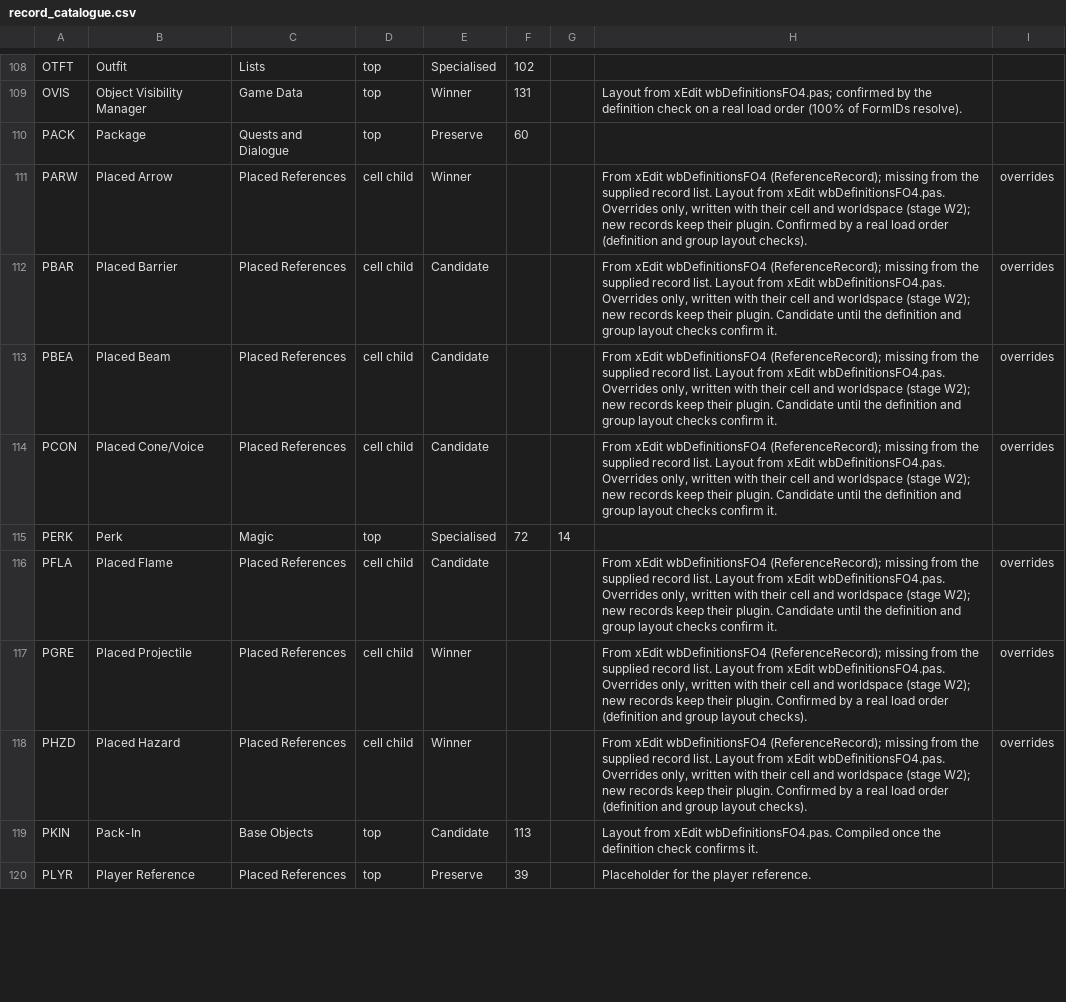
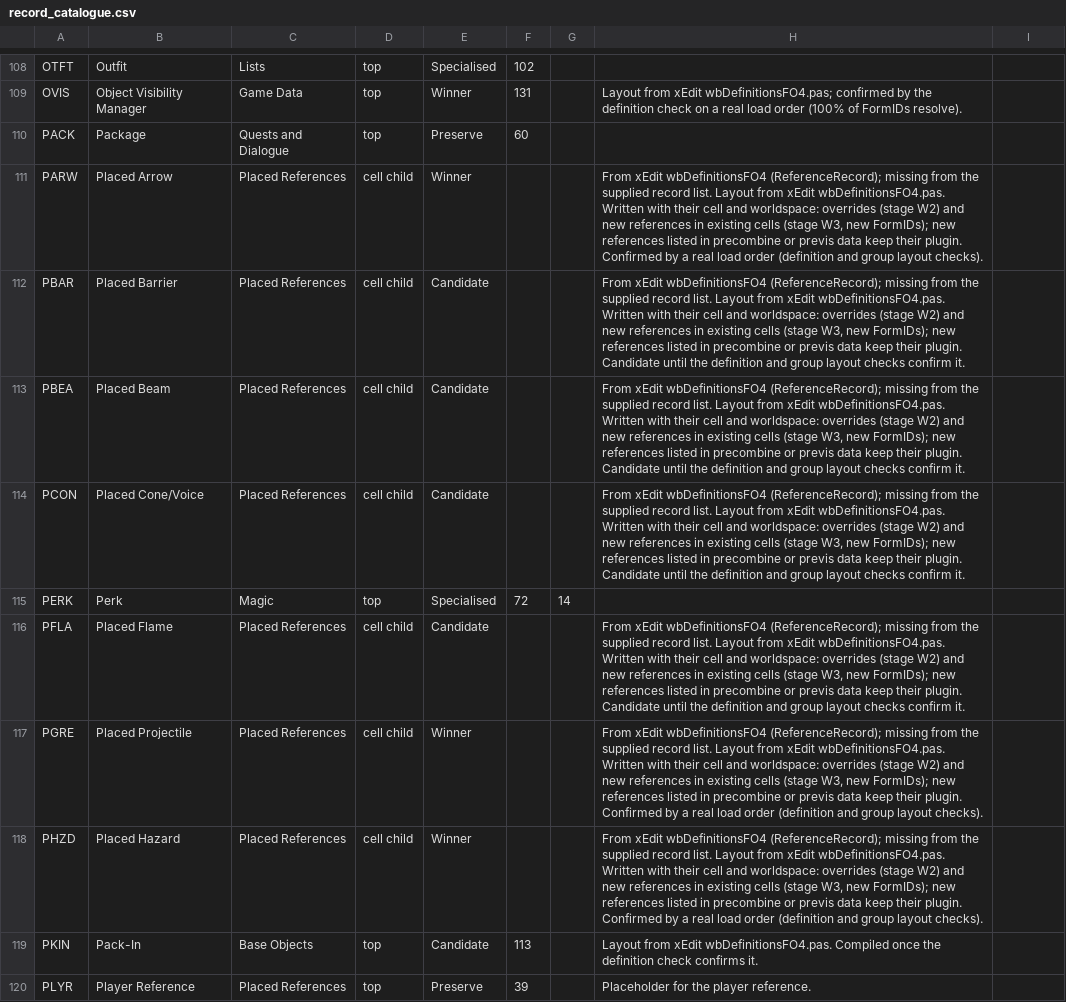
Before and after one commit to LordRichardCL/Fallout_4_Multiplexer_Renewed, a CSV file: resources/record_catalogue.csv, drawn as a sheet; only a part is shown, gaps mark what is left out; the diff covers the shown part only; the diff names each change by its address in the sheet, - before the commit and + after, or states it on an @@ line.

```diff
--- a/resources/record_catalogue.csv
+++ b/resources/record_catalogue.csv
-H111: …xEdit wbDefinitionsFO4.pas. Overrides only, written with their cell and worldspace (stage W2); new records keep their…
+H111: …xEdit wbDefinitionsFO4.pas. Written with their cell and worldspace: overrides (stage W2) and new references in existing cells (stage W3, new FormIDs); new references listed in precombine or previs data keep their…
-I111:I114: overrides
+I111:I114: (empty)
-H112:H114: …xEdit wbDefinitionsFO4.pas. Overrides only, written with their cell and worldspace (stage W2); new records keep their…
+H112:H114: …xEdit wbDefinitionsFO4.pas. Written with their cell and worldspace: overrides (stage W2) and new references in existing cells (stage W3, new FormIDs); new references listed in precombine or previs data keep their…
-H116: …xEdit wbDefinitionsFO4.pas. Overrides only, written with their cell and worldspace (stage W2); new records keep their…
+H116: …xEdit wbDefinitionsFO4.pas. Written with their cell and worldspace: overrides (stage W2) and new references in existing cells (stage W3, new FormIDs); new references listed in precombine or previs data keep their…
-I116:I118: overrides
+I116:I118: (empty)
-H117:H118: …xEdit wbDefinitionsFO4.pas. Overrides only, written with their cell and worldspace (stage W2); new records keep their…
+H117:H118: …xEdit wbDefinitionsFO4.pas. Written with their cell and worldspace: overrides (stage W2) and new references in existing cells (stage W3, new FormIDs); new references listed in precombine or previs data keep their…
```
Also changed, not shown: 6 edited cells elsewhere in this file, 10 other files.
